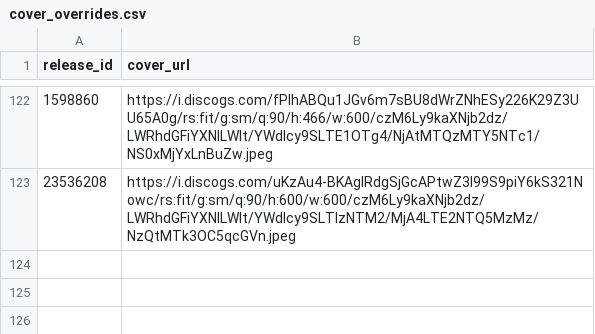
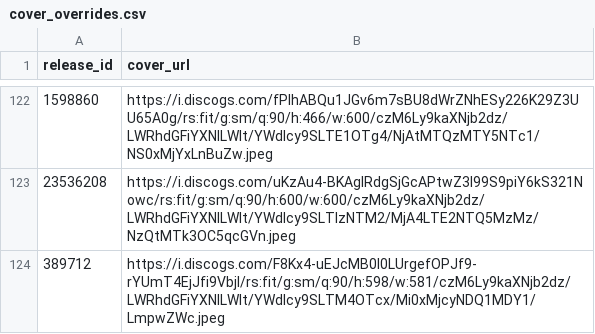
Before and after one commit to DHancock80/music-search-app, a CSV file: cover_overrides.csv, drawn as a sheet; only a part is shown, gaps mark what is left out; the diff names each change by its address in the sheet, - before the commit and + after, or states it on an @@ line.

Commit message:
Batch sync cover_overrides.csv (2025-05-10T11:55:11.127950 UTC)

```diff
--- a/cover_overrides.csv
+++ b/cover_overrides.csv
+row 124: 389712 | https://i.discogs.com/F8Kx4-uEJcMB0l0LUrgefOPJf9-rYUmT4EjJfi9VbjI/rs:fit/g:sm/q:90/h:598/w:581/czM6Ly9kaXNjb2dz/LWRhdGFiYXNlLWlt/YWdlcy9SLTM4OTcx/Mi0xMjcyNDQ1MDY1/LmpwZWc.jpeg
```
